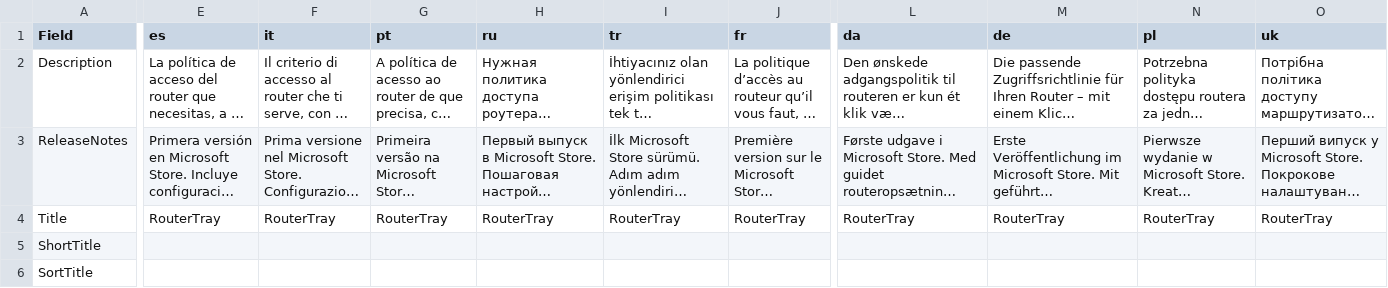
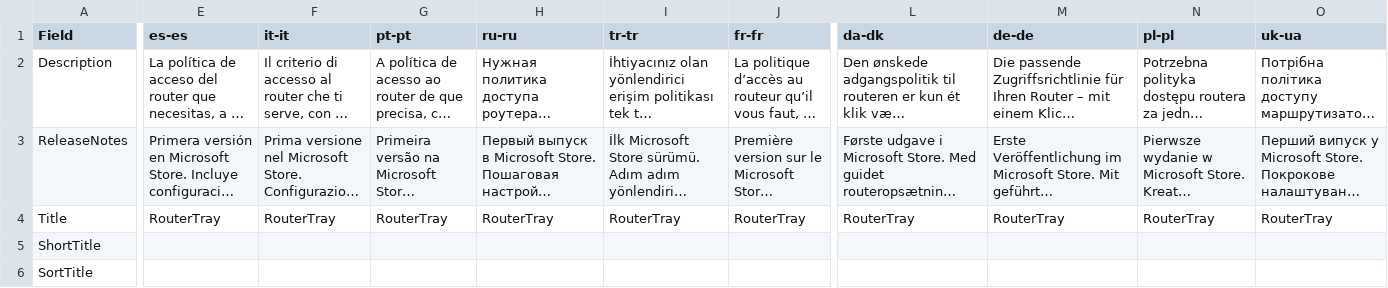
Before and after one commit to den67rus/routertray, a CSV file: docs/store-assets/listingData-no-image.csv, drawn as a sheet; only a part is shown, gaps mark what is left out; long unchanged cells end in …; the diff covers the shown part only; the diff names each change by its address in the sheet, - before the commit and + after, or states it on an @@ line.

Commit message:
Fix Microsoft Store listing locale mapping

```diff
--- a/docs/store-assets/listingData-no-image.csv
+++ b/docs/store-assets/listingData-no-image.csv
-E1: es
+E1: es-es
-F1: it
+F1: it-it
-G1: pt
+G1: pt-pt
-H1: ru
+H1: ru-ru
-I1: tr
+I1: tr-tr
-J1: fr
+J1: fr-fr
-L1: da
+L1: da-dk
-M1: de
+M1: de-de
-N1: pl
+N1: pl-pl
-O1: uk
+O1: uk-ua
```
Also changed, not shown: 2 edited cells elsewhere in this file, docs/store-assets/partner-center-upload/listingData.csv, 2 other files.
